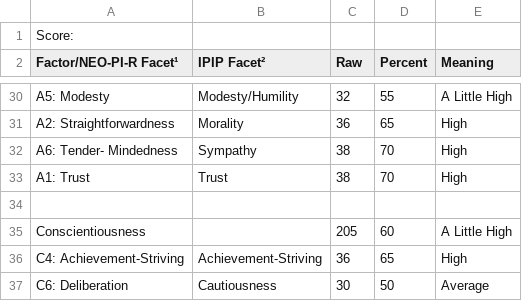
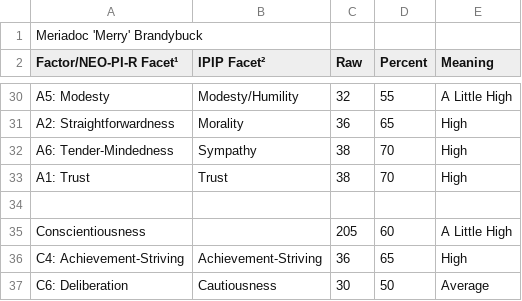
Before and after one commit to tomwhartung/five_factor_model, a CSV file: results/movies/lord_of_the_rings/meriadoc_merry_brandybuck-ipip-300_items-NEO-score_values.csv, drawn as a sheet; only a part is shown, gaps mark what is left out.

Commit message:
Added the name and fixed the errant space in meriadoc_merry_brandybuck-ipip-300_items-NEO-score_values.csv .

```diff
--- a/results/movies/lord_of_the_rings/meriadoc_merry_brandybuck-ipip-300_items-NEO-score_values.csv
+++ b/results/movies/lord_of_the_rings/meriadoc_merry_brandybuck-ipip-300_items-NEO-score_values.csv
@@ -1,2 +1,2 @@
-Score:,,,,
+Meriadoc 'Merry' Brandybuck,,,,
 Factor/NEO-PI-R Facet¹,IPIP Facet²,Raw,Percent,Meaning
@@ -31,3 +31,3 @@ A5: Modesty ,Modesty/Humility,32,55,A Little High
 A2: Straightforwardness ,Morality,36,65,High
-A6: Tender- Mindedness ,Sympathy,38,70,High
+A6: Tender-Mindedness ,Sympathy,38,70,High
 A1: Trust ,Trust,38,70,High
```
